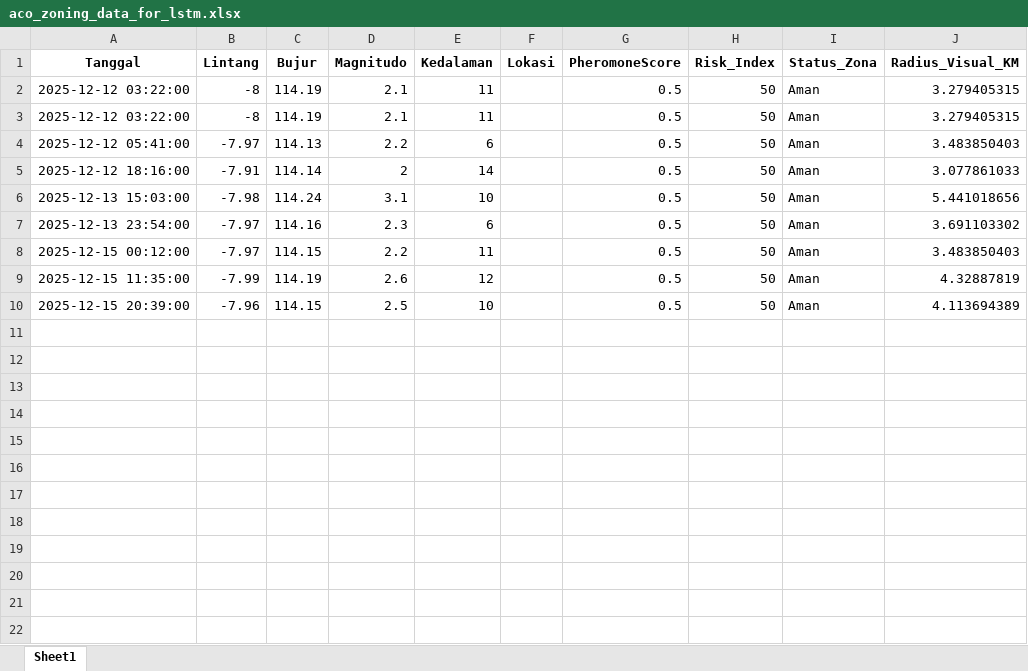
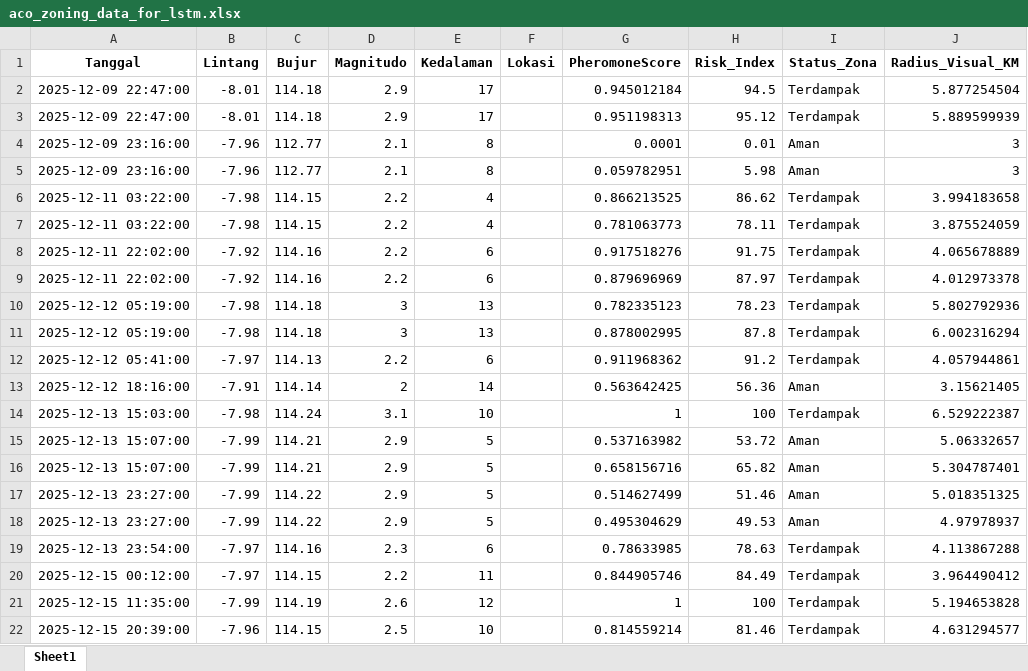
Before and after one commit to Felix-ryn/gempavulkanik, an Excel workbook: output/aco_results/aco_zoning_data_for_lstm.xlsx, sheet Sheet1, drawn as a sheet; values as stored, in another font and other column widths than the file's, no borders; removed rows and columns are numbered as before the commit, all else as after; the diff names each change by its address in the sheet, - before the commit and + after, or states it on an @@ line.

```diff
--- a/output/aco_results/aco_zoning_data_for_lstm.xlsx (sheet Sheet1)
+++ b/output/aco_results/aco_zoning_data_for_lstm.xlsx (sheet Sheet1)
-row 2: 2025-12-12 03:22:00 | -8 | 114.19 | 2.1 | 11 |  | 0.5 | 50 | Aman | 3.279405315
-row 3: 2025-12-12 03:22:00 | -8 | 114.19 | 2.1 | 11 |  | 0.5 | 50 | Aman | 3.279405315
+row 2: 2025-12-09 22:47:00 | -8.01 | 114.18 | 2.9 | 17 |  | 0.945012184 | 94.5 | Terdampak | 5.877254504
+row 3: 2025-12-09 22:47:00 | -8.01 | 114.18 | 2.9 | 17 |  | 0.951198313 | 95.12 | Terdampak | 5.889599939
+row 4: 2025-12-09 23:16:00 | -7.96 | 112.77 | 2.1 | 8 |  | 0.0001 | 0.01 | Aman | 3
+row 5: 2025-12-09 23:16:00 | -7.96 | 112.77 | 2.1 | 8 |  | 0.059782951 | 5.98 | Aman | 3
+row 6: 2025-12-11 03:22:00 | -7.98 | 114.15 | 2.2 | 4 |  | 0.866213525 | 86.62 | Terdampak | 3.994183658
+row 7: 2025-12-11 03:22:00 | -7.98 | 114.15 | 2.2 | 4 |  | 0.781063773 | 78.11 | Terdampak | 3.875524059
+row 8: 2025-12-11 22:02:00 | -7.92 | 114.16 | 2.2 | 6 |  | 0.917518276 | 91.75 | Terdampak | 4.065678889
+row 9: 2025-12-11 22:02:00 | -7.92 | 114.16 | 2.2 | 6 |  | 0.879696969 | 87.97 | Terdampak | 4.012973378
+row 10: 2025-12-12 05:19:00 | -7.98 | 114.18 | 3 | 13 |  | 0.782335123 | 78.23 | Terdampak | 5.802792936
+row 11: 2025-12-12 05:19:00 | -7.98 | 114.18 | 3 | 13 |  | 0.878002995 | 87.8 | Terdampak | 6.002316294
-G12 (PheromoneScore): 0.5
+G12 (PheromoneScore): 0.911968362
-H12 (Risk_Index): 50
+H12 (Risk_Index): 91.2
-I12 (Status_Zona): Aman
+I12 (Status_Zona): Terdampak
-J12 (Radius_Visual_KM): 3.483850403
+J12 (Radius_Visual_KM): 4.057944861
-G13 (PheromoneScore): 0.5
+G13 (PheromoneScore): 0.563642425
-H13 (Risk_Index): 50
+H13 (Risk_Index): 56.36
-J13 (Radius_Visual_KM): 3.077861033
+J13 (Radius_Visual_KM): 3.15621405
-G14 (PheromoneScore): 0.5
+G14 (PheromoneScore): 1
-H14 (Risk_Index): 50
+H14 (Risk_Index): 100
-I14 (Status_Zona): Aman
+I14 (Status_Zona): Terdampak
-J14 (Radius_Visual_KM): 5.441018656
+J14 (Radius_Visual_KM): 6.529222387
+row 15: 2025-12-13 15:07:00 | -7.99 | 114.21 | 2.9 | 5 |  | 0.537163982 | 53.72 | Aman | 5.06332657
+row 16: 2025-12-13 15:07:00 | -7.99 | 114.21 | 2.9 | 5 |  | 0.658156716 | 65.82 | Aman | 5.304787401
+row 17: 2025-12-13 23:27:00 | -7.99 | 114.22 | 2.9 | 5 |  | 0.514627499 | 51.46 | Aman | 5.018351325
+row 18: 2025-12-13 23:27:00 | -7.99 | 114.22 | 2.9 | 5 |  | 0.495304629 | 49.53 | Aman | 4.97978937
-G19 (PheromoneScore): 0.5
+G19 (PheromoneScore): 0.78633985
-H19 (Risk_Index): 50
+H19 (Risk_Index): 78.63
-I19:I22 (Status_Zona): Aman
+I19:I22 (Status_Zona): Terdampak
-J19 (Radius_Visual_KM): 3.691103302
+J19 (Radius_Visual_KM): 4.113867288
-G20 (PheromoneScore): 0.5
+G20 (PheromoneScore): 0.844905746
-H20 (Risk_Index): 50
+H20 (Risk_Index): 84.49
-J20 (Radius_Visual_KM): 3.483850403
+J20 (Radius_Visual_KM): 3.964490412
-G21 (PheromoneScore): 0.5
+G21 (PheromoneScore): 1
-H21 (Risk_Index): 50
+H21 (Risk_Index): 100
-J21 (Radius_Visual_KM): 4.32887819
+J21 (Radius_Visual_KM): 5.194653828
-G22 (PheromoneScore): 0.5
+G22 (PheromoneScore): 0.814559214
-H22 (Risk_Index): 50
+H22 (Risk_Index): 81.46
-J22 (Radius_Visual_KM): 4.113694389
+J22 (Radius_Visual_KM): 4.631294577
```
Also changed, not shown: 50 other files.
